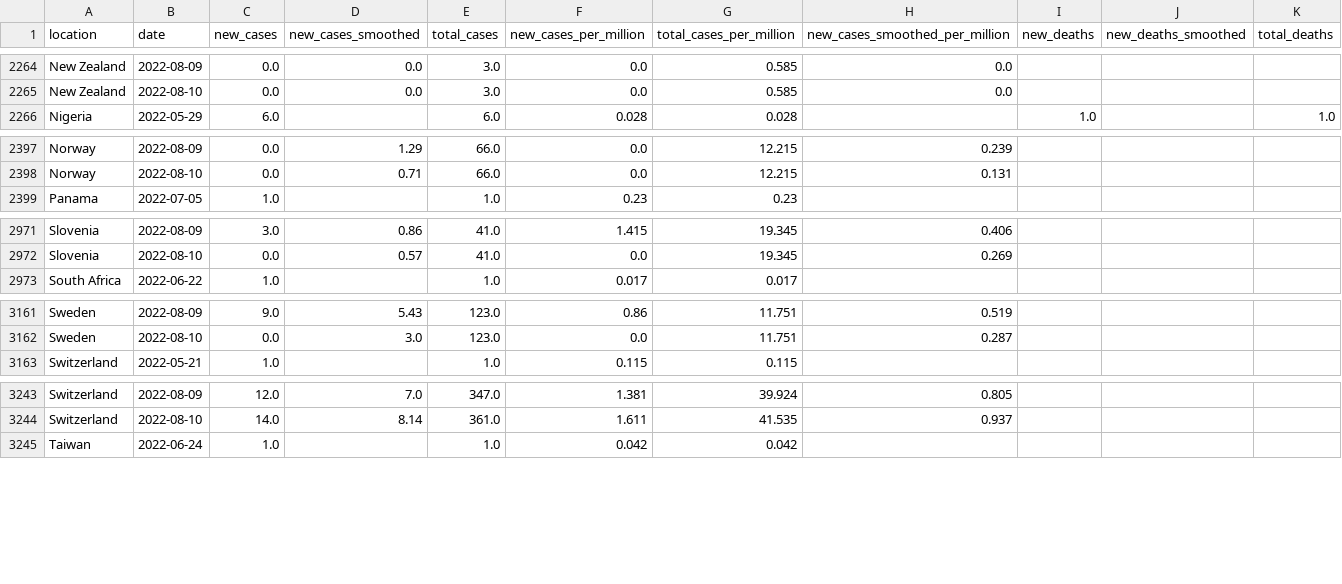
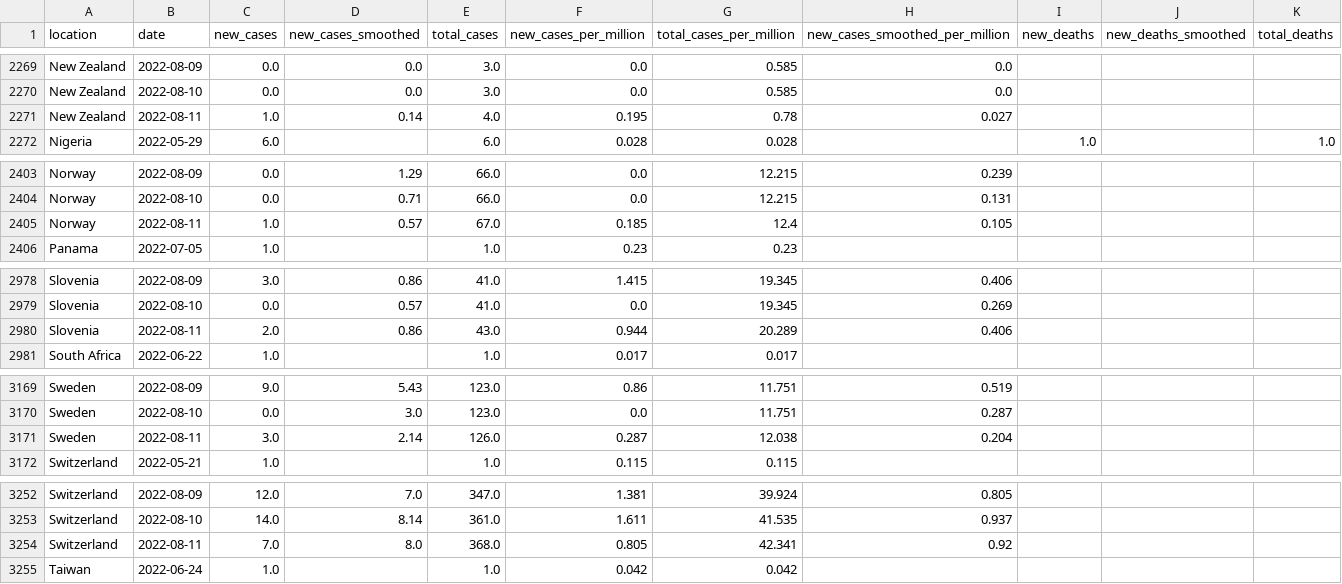
Before and after one commit to owid/monkeypox, a CSV file: owid-monkeypox-data.csv, drawn as a sheet; only a part is shown, gaps mark what is left out; rows hold the shown columns only; the diff covers the shown part only; the diff names each change by its address in the sheet, - before the commit and + after, or states it on an @@ line.

```diff
--- a/owid-monkeypox-data.csv
+++ b/owid-monkeypox-data.csv
+row 2271: New Zealand | 2022-08-11 | 1.0 | 0.14 | 4.0 | 0.195 | 0.78 | 0.027
+row 2405: Norway | 2022-08-11 | 1.0 | 0.57 | 67.0 | 0.185 | 12.4 | 0.105
+row 2980: Slovenia | 2022-08-11 | 2.0 | 0.86 | 43.0 | 0.944 | 20.289 | 0.406
+row 3171: Sweden | 2022-08-11 | 3.0 | 2.14 | 126.0 | 0.287 | 12.038 | 0.204
+row 3254: Switzerland | 2022-08-11 | 7.0 | 8.0 | 368.0 | 0.805 | 42.341 | 0.92
```
Also changed, not shown: 6 added rows elsewhere in this file.
